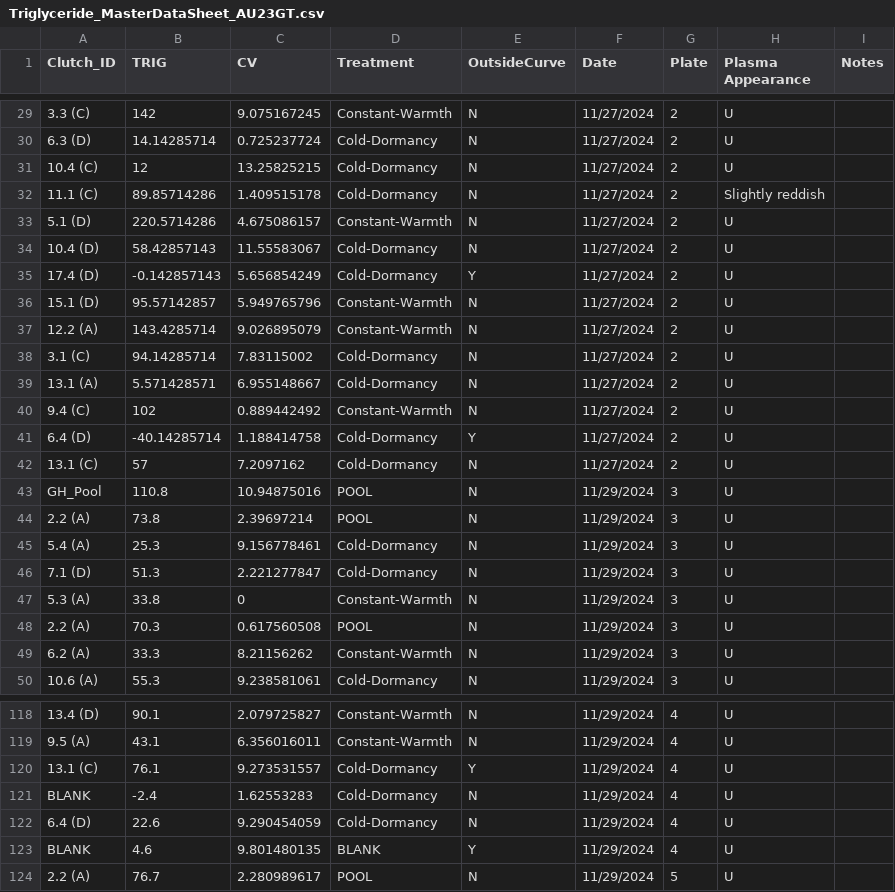
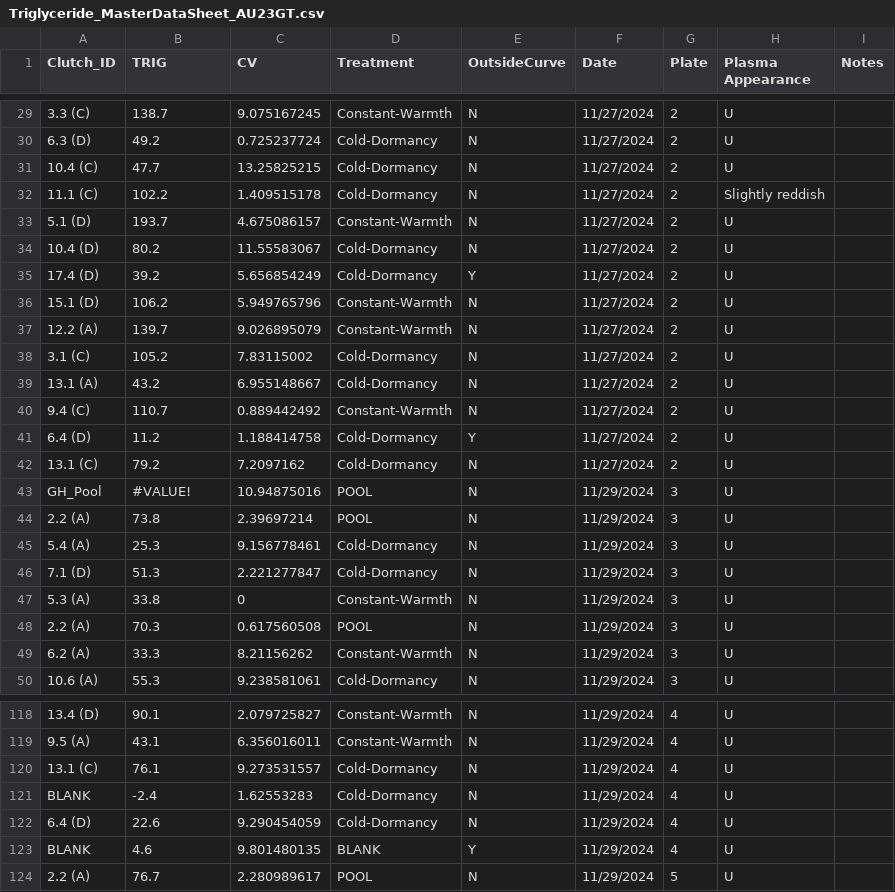
Before and after one commit to AnetFilipova/Gopher_tortoise_Head-start_2023, a CSV file: Metabolites/Data/Triglyceride_MasterDataSheet_AU23GT.csv (was Metabolomics/Triglyceride_MasterDataSheet_AU23GT.csv), drawn as a sheet; only a part is shown, gaps mark what is left out; the diff covers the shown part only; the diff names each change by its address in the sheet, - before the commit and + after, or states it on an @@ line.

```diff
--- a/Metabolomics/Triglyceride_MasterDataSheet_AU23GT.csv
+++ b/Metabolites/Data/Triglyceride_MasterDataSheet_AU23GT.csv
-B29 (TRIG): 142
+B29 (TRIG): 138.7
-B30 (TRIG): 14.14285714
+B30 (TRIG): 49.2
-B31 (TRIG): 12
+B31 (TRIG): 47.7
-B32 (TRIG): 89.85714286
+B32 (TRIG): 102.2
-B33 (TRIG): 220.5714286
+B33 (TRIG): 193.7
-B34 (TRIG): 58.42857143
+B34 (TRIG): 80.2
-B35 (TRIG): -0.142857143
+B35 (TRIG): 39.2
-B36 (TRIG): 95.57142857
+B36 (TRIG): 106.2
-B37 (TRIG): 143.4285714
+B37 (TRIG): 139.7
-B38 (TRIG): 94.14285714
+B38 (TRIG): 105.2
-B39 (TRIG): 5.571428571
+B39 (TRIG): 43.2
-B40 (TRIG): 102
+B40 (TRIG): 110.7
-B41 (TRIG): -40.14285714
+B41 (TRIG): 11.2
-B42 (TRIG): 57
+B42 (TRIG): 79.2
-B43 (TRIG): 110.8
+B43 (TRIG): #VALUE!
-E120 (OutsideCurve): Y
+E120 (OutsideCurve): N
```
Also changed, not shown: 27 edited cells elsewhere in this file, 31 other files.
